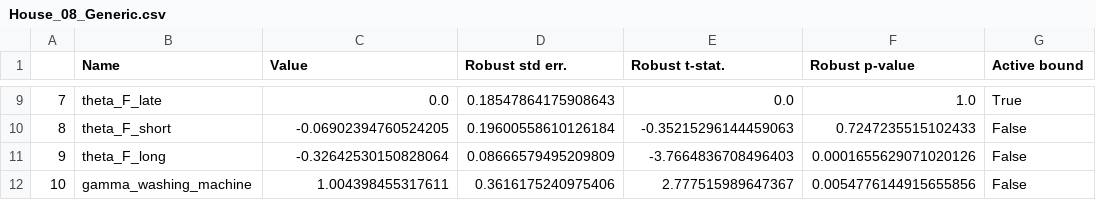
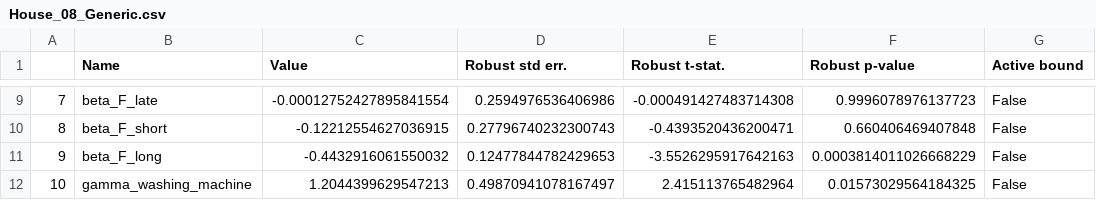
Before and after one commit to DarioVezzali/Demand-Responsive-Energy-Communities, a CSV file: House_08/House_08_Generic.csv, drawn as a sheet; only a part is shown, gaps mark what is left out; the diff covers the shown part only.

```diff
--- a/House_08/House_08_Generic.csv
+++ b/House_08/House_08_Generic.csv
@@ -9,4 +9,4 @@
-7,theta_F_late,0.0,0.18547864175908643,0.0,1.0,True
-8,theta_F_short,-0.06902394760524205,0.19600558610126184,-0.35215296144459063,0.7247235515102433,False
-9,theta_F_long,-0.32642530150828064,0.08666579495209809,-3.7664836708496403,0.0001655629071020126,False
-10,gamma_washing_machine,1.004398455317611,0.3616175240975406,2.777515989647367,0.0054776144915655856,False
+7,beta_F_late,-0.00012752427895841554,0.2594976536406986,-0.000491427483714308,0.9996078976137723,False
+8,beta_F_short,-0.12212554627036915,0.27796740232300743,-0.4393520436200471,0.660406469407848,False
+9,beta_F_long,-0.4432916061550032,0.12477844782429653,-3.5526295917642163,0.0003814011026668229,False
+10,gamma_washing_machine,1.2044399629547213,0.49870941078167497,2.415113765482964,0.01573029564184325,False
```
Also changed, not shown: 27 edited cells elsewhere in this file, House_08/House_08_Appliance-specific.csv, 4 other files.
